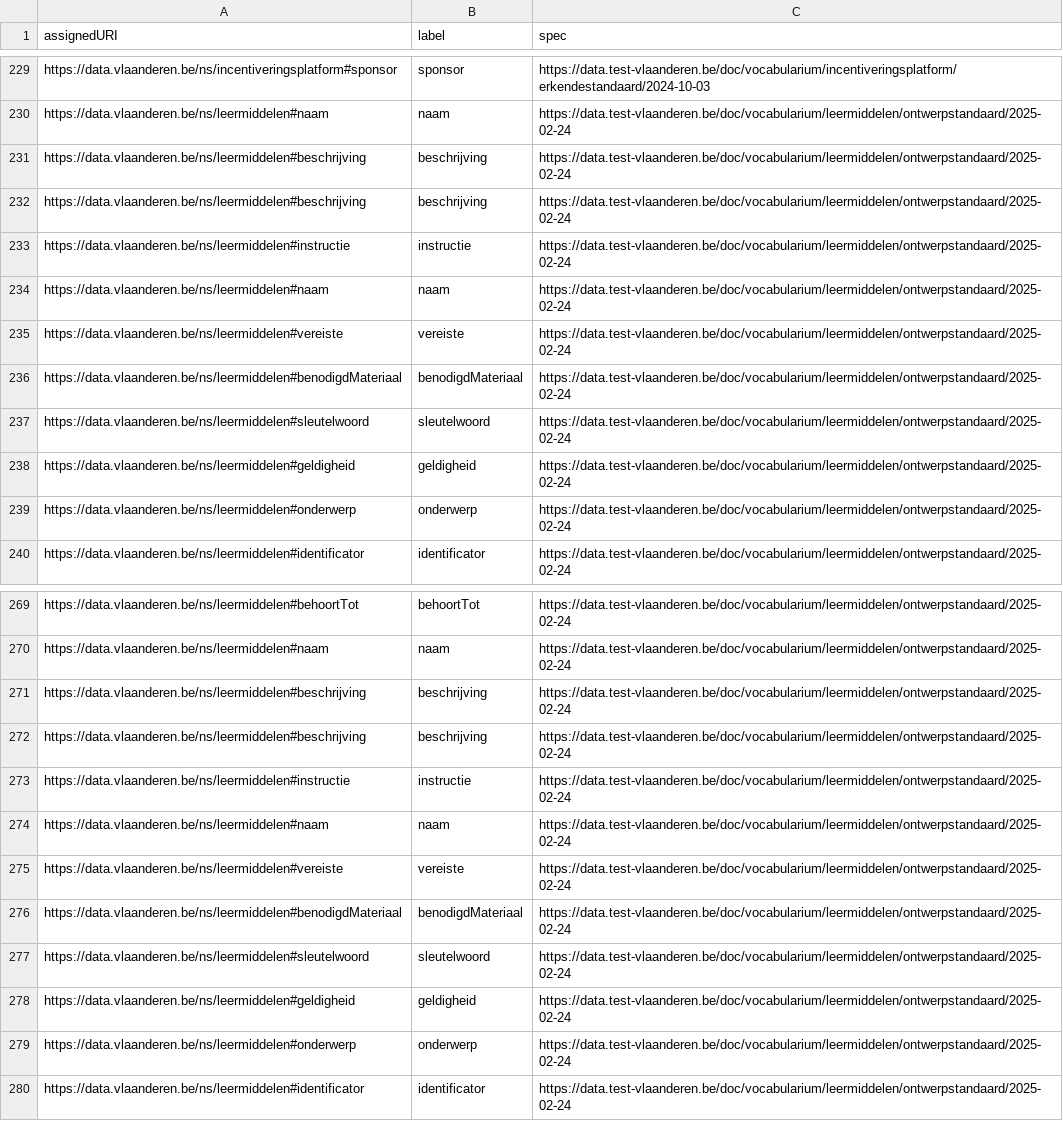
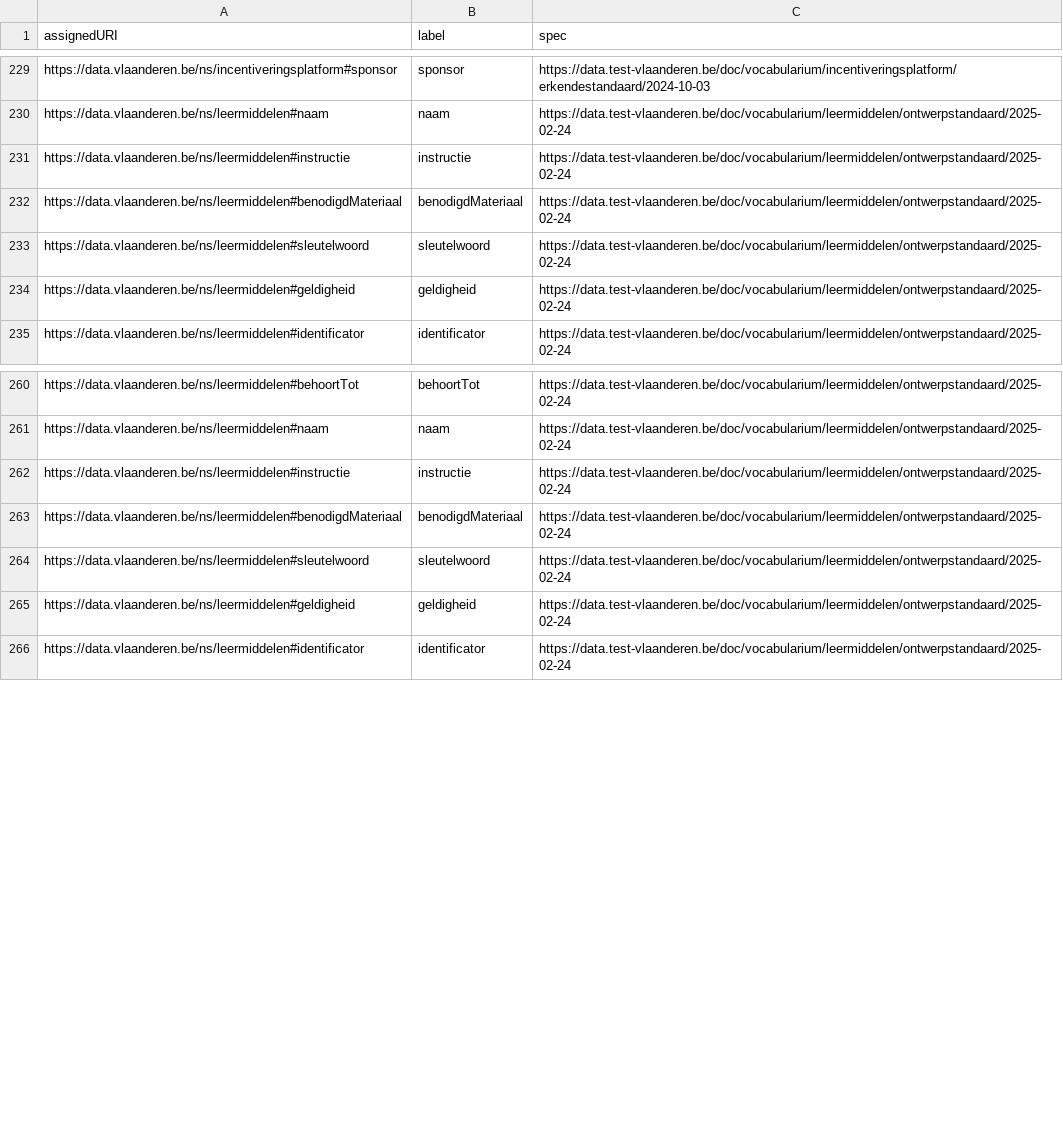
Before and after one commit to Informatievlaanderen/data.vlaanderen.be-statistics, a CSV file: root.properties.voc.csv, drawn as a sheet; only a part is shown, gaps mark what is left out; the diff covers the shown part only.

```diff
--- a/root.properties.voc.csv
+++ b/root.properties.voc.csv
@@ -230,7 +230,3 @@
 "https://data.vlaanderen.be/ns/leermiddelen#naam","naam","https://data.test-vlaanderen.be/doc/vocabularium/leermiddelen/ontwerpstandaard/2025-02-24"
-"https://data.vlaanderen.be/ns/leermiddelen#beschrijving","beschrijving","https://data.test-vlaanderen.be/doc/vocabularium/leermiddelen/ontwerpstandaard/2025-02-24"
-"https://data.vlaanderen.be/ns/leermiddelen#beschrijving","beschrijving","https://data.test-vlaanderen.be/doc/vocabularium/leermiddelen/ontwerpstandaard/2025-02-24"
 "https://data.vlaanderen.be/ns/leermiddelen#instructie","instructie","https://data.test-vlaanderen.be/doc/vocabularium/leermiddelen/ontwerpstandaard/2025-02-24"
-"https://data.vlaanderen.be/ns/leermiddelen#naam","naam","https://data.test-vlaanderen.be/doc/vocabularium/leermiddelen/ontwerpstandaard/2025-02-24"
-"https://data.vlaanderen.be/ns/leermiddelen#vereiste","vereiste","https://data.test-vlaanderen.be/doc/vocabularium/leermiddelen/ontwerpstandaard/2025-02-24"
 "https://data.vlaanderen.be/ns/leermiddelen#benodigdMateriaal","benodigdMateriaal","https://data.test-vlaanderen.be/doc/vocabularium/leermiddelen/ontwerpstandaard/2025-02-24"
@@ -238,3 +234,2 @@
 "https://data.vlaanderen.be/ns/leermiddelen#geldigheid","geldigheid","https://data.test-vlaanderen.be/doc/vocabularium/leermiddelen/ontwerpstandaard/2025-02-24"
-"https://data.vlaanderen.be/ns/leermiddelen#onderwerp","onderwerp","https://data.test-vlaanderen.be/doc/vocabularium/leermiddelen/ontwerpstandaard/2025-02-24"
 "https://data.vlaanderen.be/ns/leermiddelen#identificator","identificator","https://data.test-vlaanderen.be/doc/vocabularium/leermiddelen/ontwerpstandaard/2025-02-24"
@@ -270,7 +261,3 @@
 "https://data.vlaanderen.be/ns/leermiddelen#naam","naam","https://data.test-vlaanderen.be/doc/vocabularium/leermiddelen/ontwerpstandaard/2025-02-24"
-"https://data.vlaanderen.be/ns/leermiddelen#beschrijving","beschrijving","https://data.test-vlaanderen.be/doc/vocabularium/leermiddelen/ontwerpstandaard/2025-02-24"
-"https://data.vlaanderen.be/ns/leermiddelen#beschrijving","beschrijving","https://data.test-vlaanderen.be/doc/vocabularium/leermiddelen/ontwerpstandaard/2025-02-24"
 "https://data.vlaanderen.be/ns/leermiddelen#instructie","instructie","https://data.test-vlaanderen.be/doc/vocabularium/leermiddelen/ontwerpstandaard/2025-02-24"
-"https://data.vlaanderen.be/ns/leermiddelen#naam","naam","https://data.test-vlaanderen.be/doc/vocabularium/leermiddelen/ontwerpstandaard/2025-02-24"
-"https://data.vlaanderen.be/ns/leermiddelen#vereiste","vereiste","https://data.test-vlaanderen.be/doc/vocabularium/leermiddelen/ontwerpstandaard/2025-02-24"
 "https://data.vlaanderen.be/ns/leermiddelen#benodigdMateriaal","benodigdMateriaal","https://data.test-vlaanderen.be/doc/vocabularium/leermiddelen/ontwerpstandaard/2025-02-24"
@@ -278,3 +265,2 @@
 "https://data.vlaanderen.be/ns/leermiddelen#geldigheid","geldigheid","https://data.test-vlaanderen.be/doc/vocabularium/leermiddelen/ontwerpstandaard/2025-02-24"
-"https://data.vlaanderen.be/ns/leermiddelen#onderwerp","onderwerp","https://data.test-vlaanderen.be/doc/vocabularium/leermiddelen/ontwerpstandaard/2025-02-24"
 "https://data.vlaanderen.be/ns/leermiddelen#identificator","identificator","https://data.test-vlaanderen.be/doc/vocabularium/leermiddelen/ontwerpstandaard/2025-02-24"
```
Also changed, not shown: 8 removed rows elsewhere in this file, root.externalproperties.voc.csv, 13 other files.
